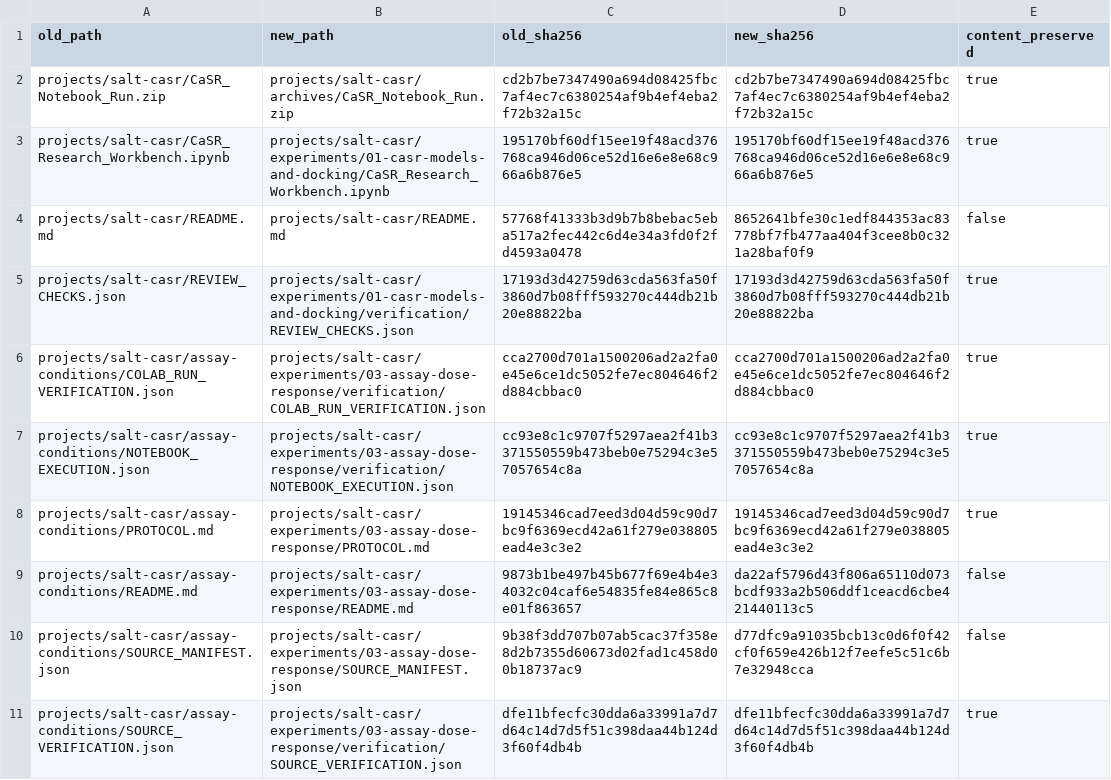
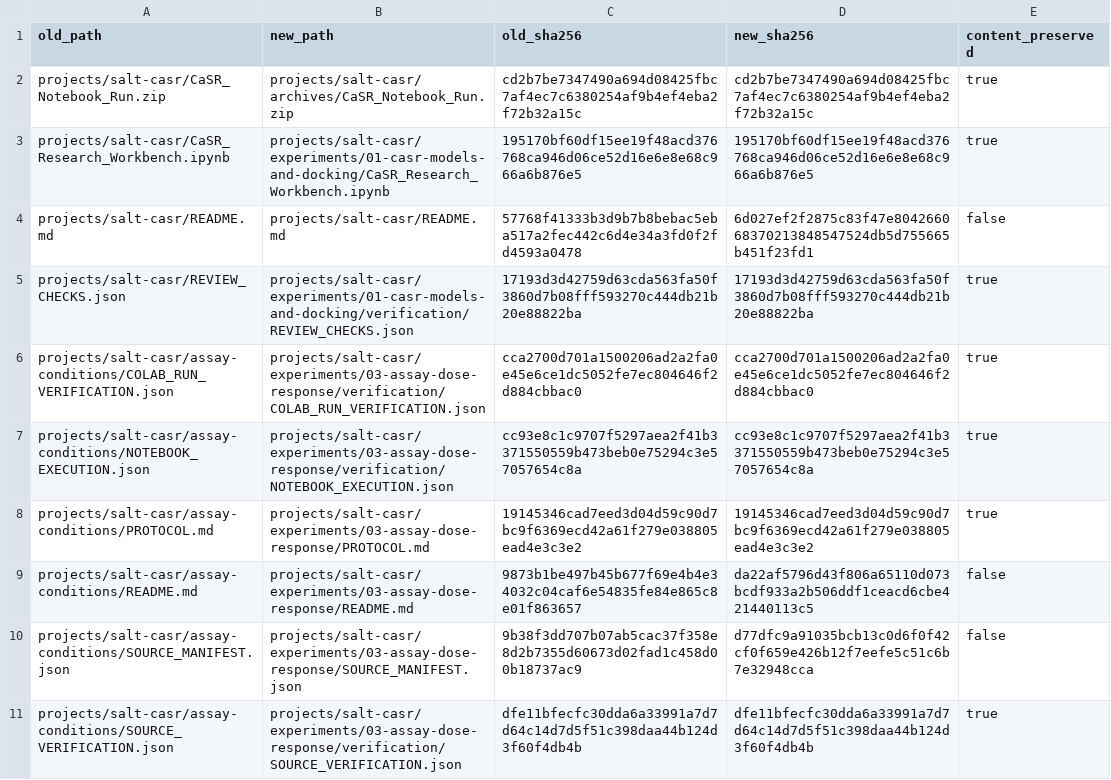
Before and after one commit to preecharatchanon-arch/Ratc, a CSV file: projects/salt-casr/verification/PATH_MAP.csv, drawn as a sheet; only a part is shown.

```diff
--- a/projects/salt-casr/verification/PATH_MAP.csv
+++ b/projects/salt-casr/verification/PATH_MAP.csv
@@ -3,3 +3,3 @@ projects/salt-casr/CaSR_Notebook_Run.zip,projects/salt-casr/archives/CaSR_Notebo
 projects/salt-casr/CaSR_Research_Workbench.ipynb,projects/salt-casr/experiments/01-casr-models-and-docking/CaSR_Research_Workbench.ipynb,195170bf60df15ee19f48acd376768ca946d06ce52d16e6e8e68c966a6b876e5,195170bf60df15ee19f48acd376768ca946d06ce52d16e6e8e68c966a6b876e5,true
-projects/salt-casr/README.md,projects/salt-casr/README.md,57768f41333b3d9b7b8bebac5eba517a2fec442c6d4e34a3fd0f2fd4593a0478,8652641bfe30c1edf844353ac83778bf7fb477aa404f3cee8b0c321a28baf0f9,false
+projects/salt-casr/README.md,projects/salt-casr/README.md,57768f41333b3d9b7b8bebac5eba517a2fec442c6d4e34a3fd0f2fd4593a0478,6d027ef2f2875c83f47e804266068370213848547524db5d755665b451f23fd1,false
 projects/salt-casr/REVIEW_CHECKS.json,projects/salt-casr/experiments/01-casr-models-and-docking/verification/REVIEW_CHECKS.json,17193d3d42759d63cda563fa50f3860d7b08fff593270c444db21b20e88822ba,17193d3d42759d63cda563fa50f3860d7b08fff593270c444db21b20e88822ba,true
```
Also changed, not shown: projects/salt-casr/verification/FILE_INDEX.csv, 31 other files.
